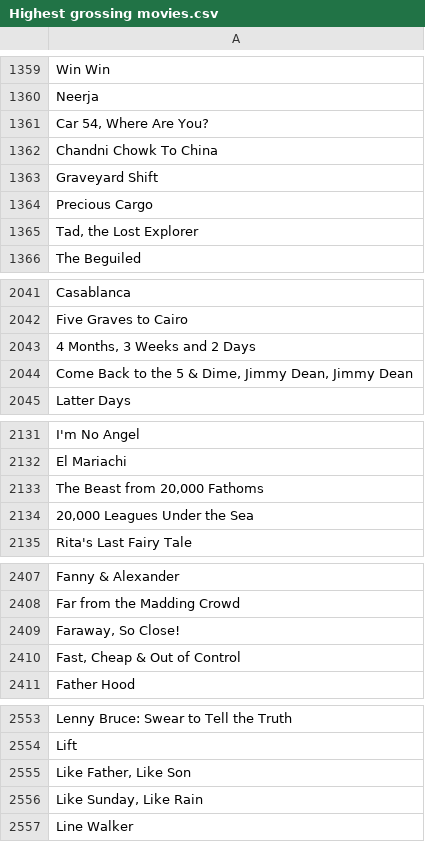
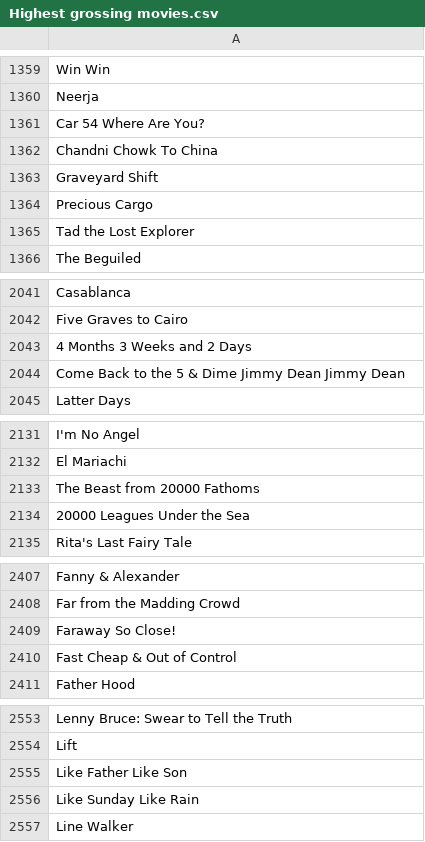
Before and after one commit to Meapy/Project_Oreo, a CSV file: data/responses_csv/Highest grossing movies.csv, drawn as a sheet; only a part is shown, gaps mark what is left out; the diff covers the shown part only.

```diff
--- a/data/responses_csv/Highest grossing movies.csv
+++ b/data/responses_csv/Highest grossing movies.csv
@@ -1360,3 +1360,3 @@ Win Win
 Neerja
-"Car 54, Where Are You?"
+Car 54 Where Are You?
 Chandni Chowk To China
@@ -1364,3 +1364,3 @@ Graveyard Shift
 Precious Cargo
-"Tad, the Lost Explorer"
+Tad the Lost Explorer
 The Beguiled
@@ -2042,4 +2042,4 @@ Casablanca
 Five Graves to Cairo
-"4 Months, 3 Weeks and 2 Days"
-"Come Back to the 5 & Dime, Jimmy Dean, Jimmy Dean"
+4 Months 3 Weeks and 2 Days
+Come Back to the 5 & Dime Jimmy Dean Jimmy Dean
 Latter Days
@@ -2132,4 +2132,4 @@ I'm No Angel
 El Mariachi
-"The Beast from 20,000 Fathoms"
-"20,000 Leagues Under the Sea"
+The Beast from 20000 Fathoms
+20000 Leagues Under the Sea
 Rita's Last Fairy Tale
@@ -2408,4 +2408,4 @@ Fanny & Alexander
 Far from the Madding Crowd
-"Faraway, So Close!"
-"Fast, Cheap & Out of Control"
+Faraway So Close!
+Fast Cheap & Out of Control
 Father Hood
@@ -2554,4 +2554,4 @@ Lenny Bruce: Swear to Tell the Truth
 Lift
-"Like Father, Like Son"
-"Like Sunday, Like Rain"
+Like Father Like Son
+Like Sunday Like Rain
 Line Walker
```
Also changed, not shown: 38 edited cells elsewhere in this file, data/responses_csv/Languages/Arabic.csv, data/responses_csv/Languages/German.csv, 13 other files.
